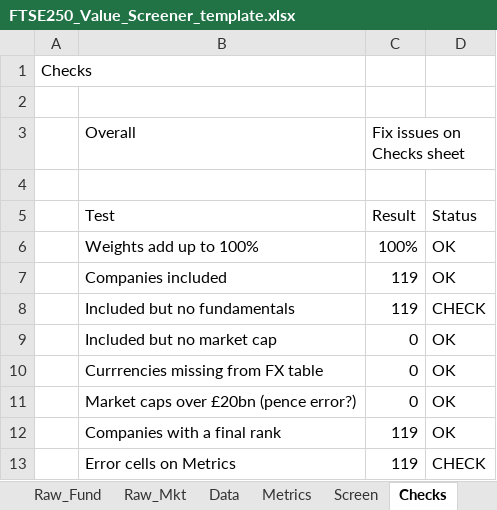
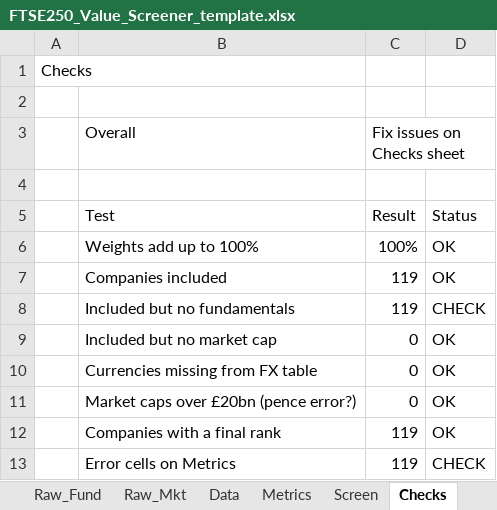
Before and after one commit to JosuaEdginton-Jefford/ftse250-value-screener, an Excel workbook: screener/FTSE250_Value_Screener_template.xlsx, sheet Checks, drawn as a sheet; values as stored, in another font and other column widths than the file's, no borders; the diff names each change by its address in the sheet, - before the commit and + after, or states it on an @@ line.

Commit message:
Fix typo in Checks sheet

```diff
--- a/screener/FTSE250_Value_Screener_template.xlsx (sheet Checks)
+++ b/screener/FTSE250_Value_Screener_template.xlsx (sheet Checks)
-B10 (Overall): Currrencies missing from FX table
+B10 (Overall): Currencies missing from FX table
```
